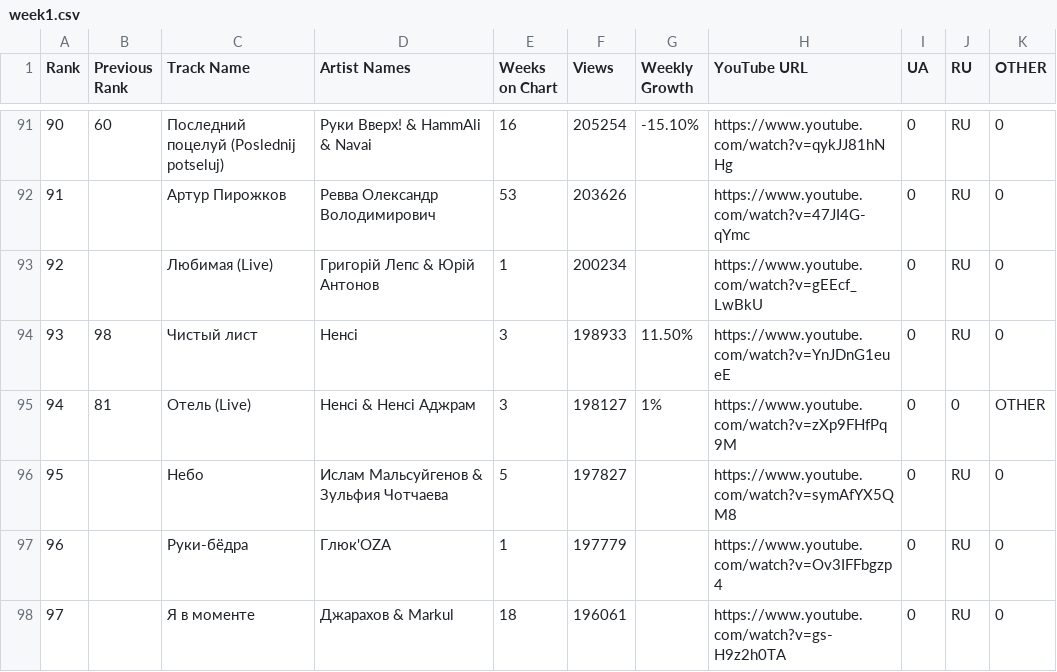
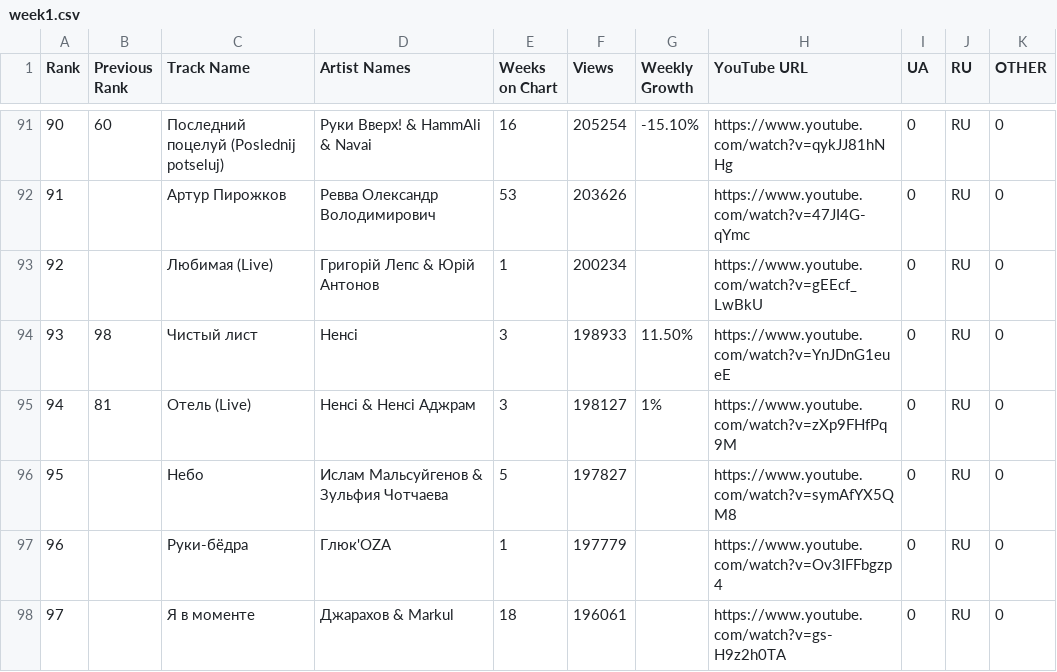
Before and after one commit to xhelgo/dyplom-csv, a CSV file: YouTube Music/csv/week1.csv, drawn as a sheet; only a part is shown, gaps mark what is left out.

```diff
--- a/YouTube Music/csv/week1.csv
+++ b/YouTube Music/csv/week1.csv
@@ -94,3 +94,3 @@
 93,98,Чистый лист,Ненсі,3,198933,11.50%,https://www.youtube.com/watch?v=YnJDnG1eueE,0,RU,0
-94,81,Отель (Live),Ненсі & Ненсі Аджрам,3,198127,1%,https://www.youtube.com/watch?v=zXp9FHfPq9M,0,0,OTHER
+94,81,Отель (Live),Ненсі & Ненсі Аджрам,3,198127,1%,https://www.youtube.com/watch?v=zXp9FHfPq9M,0,RU,0
 95,,Небо,Ислам Мальсуйгенов & Зульфия Чотчаева,5,197827,,https://www.youtube.com/watch?v=symAfYX5QM8,0,RU,0
```
Also changed, not shown: YouTube Music/csv/week2.csv, YouTube Music/csv/week3.csv, 5 other files.
